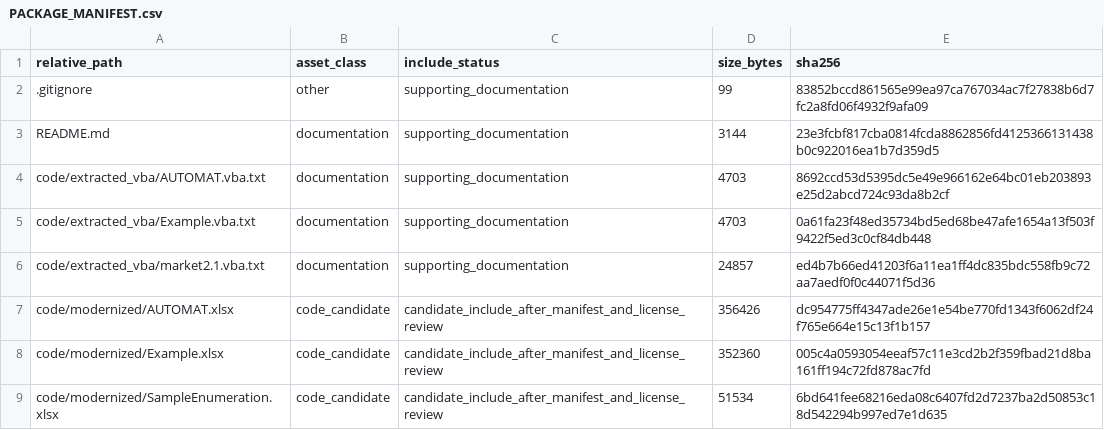
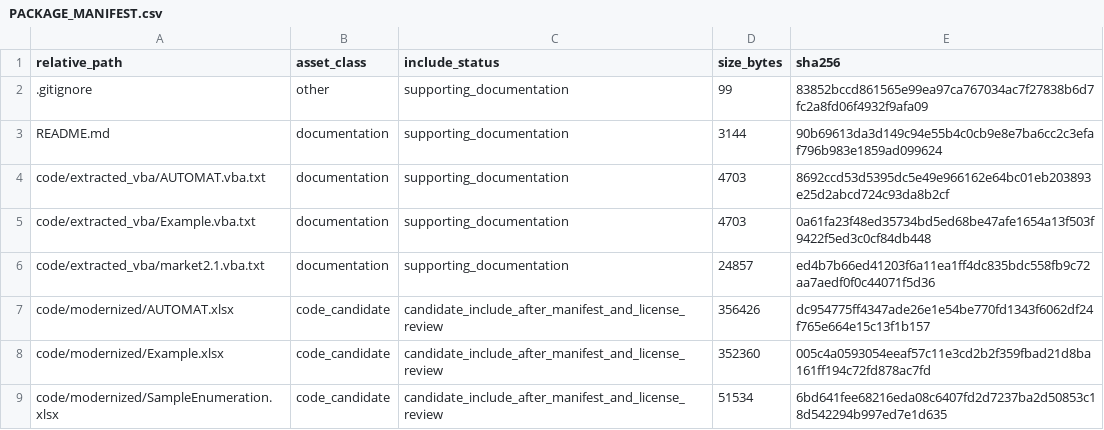
Before and after one commit to dlevinson/paper-2003-04-a-model-for-optimizing-electronic-toll-collection-systems, a CSV file: PACKAGE_MANIFEST.csv, drawn as a sheet; only a part is shown.

Commit message:
Prepare public package snapshot

```diff
--- a/PACKAGE_MANIFEST.csv
+++ b/PACKAGE_MANIFEST.csv
@@ -2,3 +2,3 @@ relative_path,asset_class,include_status,size_bytes,sha256
 .gitignore,other,supporting_documentation,99,83852bccd861565e99ea97ca767034ac7f27838b6d7fc2a8fd06f4932f9afa09
-README.md,documentation,supporting_documentation,3144,23e3fcbf817cba0814fcda8862856fd4125366131438b0c922016ea1b7d359d5
+README.md,documentation,supporting_documentation,3144,90b69613da3d149c94e55b4c0cb9e8e7ba6cc2c3efaf796b983e1859ad099624
 code/extracted_vba/AUTOMAT.vba.txt,documentation,supporting_documentation,4703,8692ccd53d5395dc5e49e966162e64bc01eb203893e25d2abcd724c93da8b2cf
```
Also changed, not shown: 3 other files.
